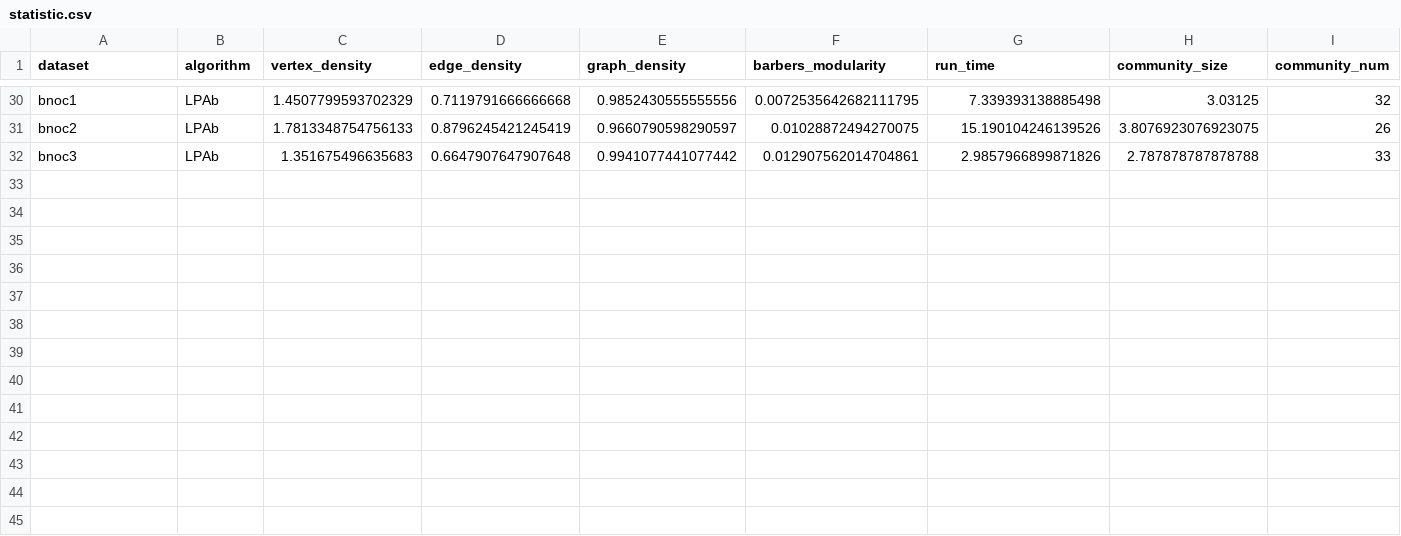
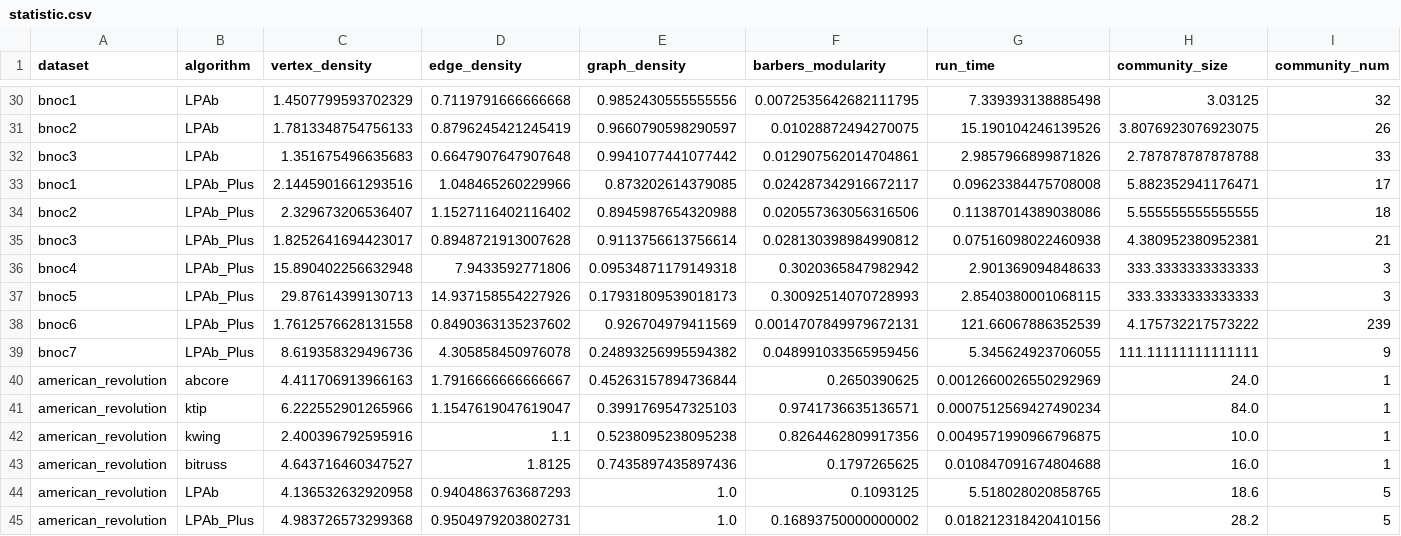
Before and after one commit to TypeMIN/AICP_2023, a CSV file: statistic.csv, drawn as a sheet; only a part is shown, gaps mark what is left out; the diff names each change by its address in the sheet, - before the commit and + after, or states it on an @@ line.

Commit message:
update statistics

```diff
--- a/statistic.csv
+++ b/statistic.csv
+row 33: bnoc1 | LPAb_Plus | 2.1445901661293516 | 1.048465260229966 | 0.873202614379085 | 0.024287342916672117 | 0.09623384475708008 | 5.882352941176471 | 17
+row 34: bnoc2 | LPAb_Plus | 2.329673206536407 | 1.1527116402116402 | 0.8945987654320988 | 0.020557363056316506 | 0.11387014389038086 | 5.555555555555555 | 18
+row 35: bnoc3 | LPAb_Plus | 1.8252641694423017 | 0.8948721913007628 | 0.9113756613756614 | 0.028130398984990812 | 0.07516098022460938 | 4.380952380952381 | 21
+row 36: bnoc4 | LPAb_Plus | 15.890402256632948 | 7.9433592771806 | 0.09534871179149318 | 0.3020365847982942 | 2.901369094848633 | 333.3333333333333 | 3
+row 37: bnoc5 | LPAb_Plus | 29.87614399130713 | 14.937158554227926 | 0.17931809539018173 | 0.30092514070728993 | 2.8540380001068115 | 333.3333333333333 | 3
+row 38: bnoc6 | LPAb_Plus | 1.7612576628131558 | 0.8490363135237602 | 0.926704979411569 | 0.0014707849979672131 | 121.66067886352539 | 4.175732217573222 | 239
+row 39: bnoc7 | LPAb_Plus | 8.619358329496736 | 4.305858450976078 | 0.24893256995594382 | 0.048991033565959456 | 5.345624923706055 | 111.11111111111111 | 9
+row 40: american_revolution | abcore | 4.411706913966163 | 1.7916666666666667 | 0.45263157894736844 | 0.2650390625 | 0.0012660026550292969 | 24.0 | 1
+row 41: american_revolution | ktip | 6.222552901265966 | 1.1547619047619047 | 0.3991769547325103 | 0.9741736635136571 | 0.0007512569427490234 | 84.0 | 1
+row 42: american_revolution | kwing | 2.400396792595916 | 1.1 | 0.5238095238095238 | 0.8264462809917356 | 0.0049571990966796875 | 10.0 | 1
+row 43: american_revolution | bitruss | 4.643716460347527 | 1.8125 | 0.7435897435897436 | 0.1797265625 | 0.010847091674804688 | 16.0 | 1
+row 44: american_revolution | LPAb | 4.136532632920958 | 0.9404863763687293 | 1.0 | 0.1093125 | 5.518028020858765 | 18.6 | 5
+row 45: american_revolution | LPAb_Plus | 4.983726573299368 | 0.9504979203802731 | 1.0 | 0.16893750000000002 | 0.018212318420410156 | 28.2 | 5
```
Also changed, not shown: 19 other files.
